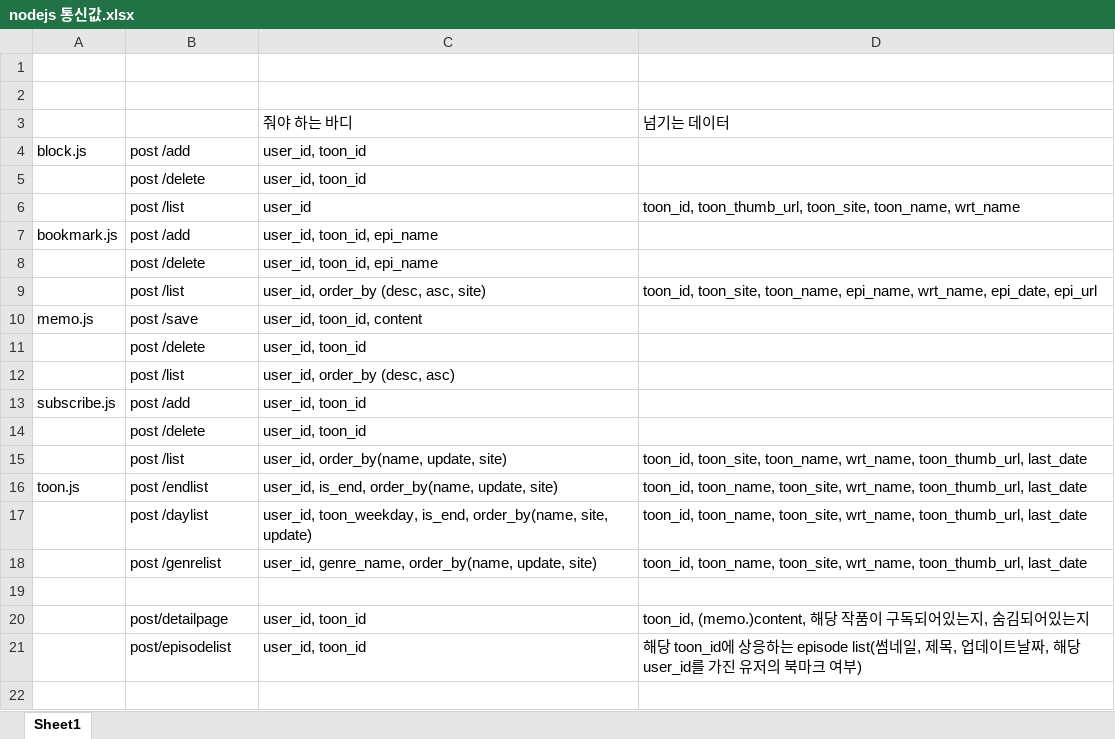
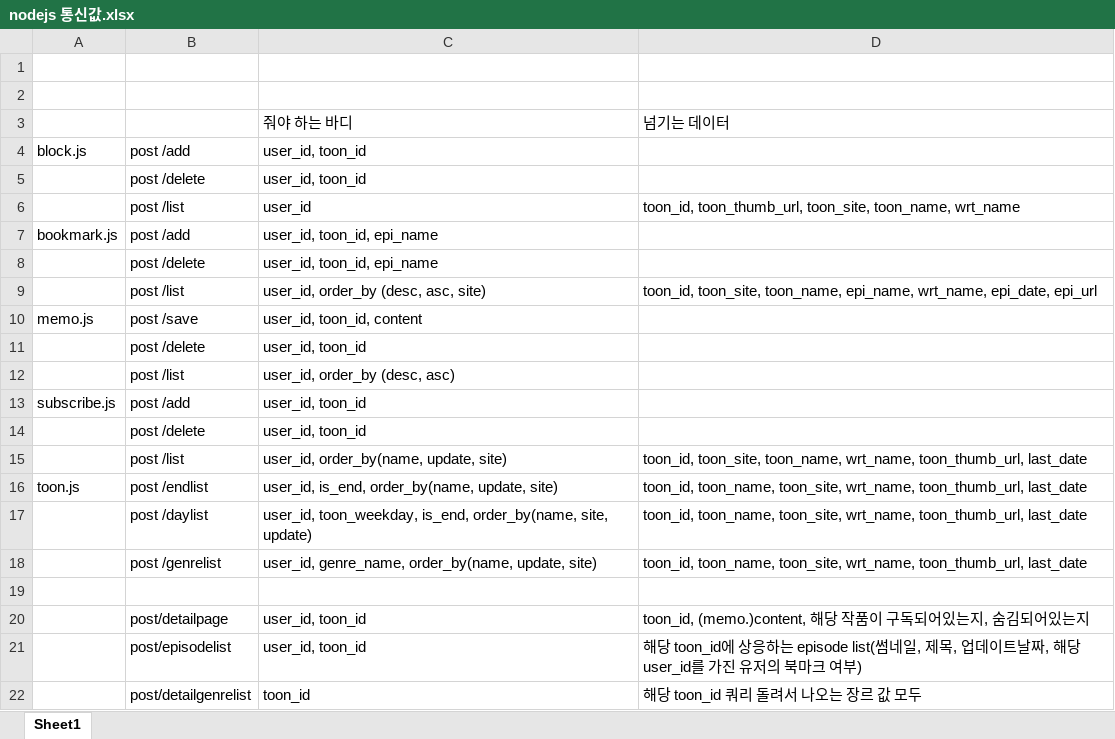
Before and after one commit to l5ve/Readers, an Excel workbook: documents/nodejs 통신값.xlsx, sheet Sheet1, drawn as a sheet; values as stored, in another font and other column widths than the file's, no borders; the diff names each change by its address in the sheet, - before the commit and + after, or states it on an @@ line.

Commit message:
Update nodejs 통신값.xlsx

```diff
--- a/documents/nodejs 통신값.xlsx (sheet Sheet1)
+++ b/documents/nodejs 통신값.xlsx (sheet Sheet1)
+row 22:  | post/detailgenrelist | toon_id | 해당 toon_id 쿼리 돌려서 나오는 장르 값 모두
```
Also changed, not shown: 3 other files.
